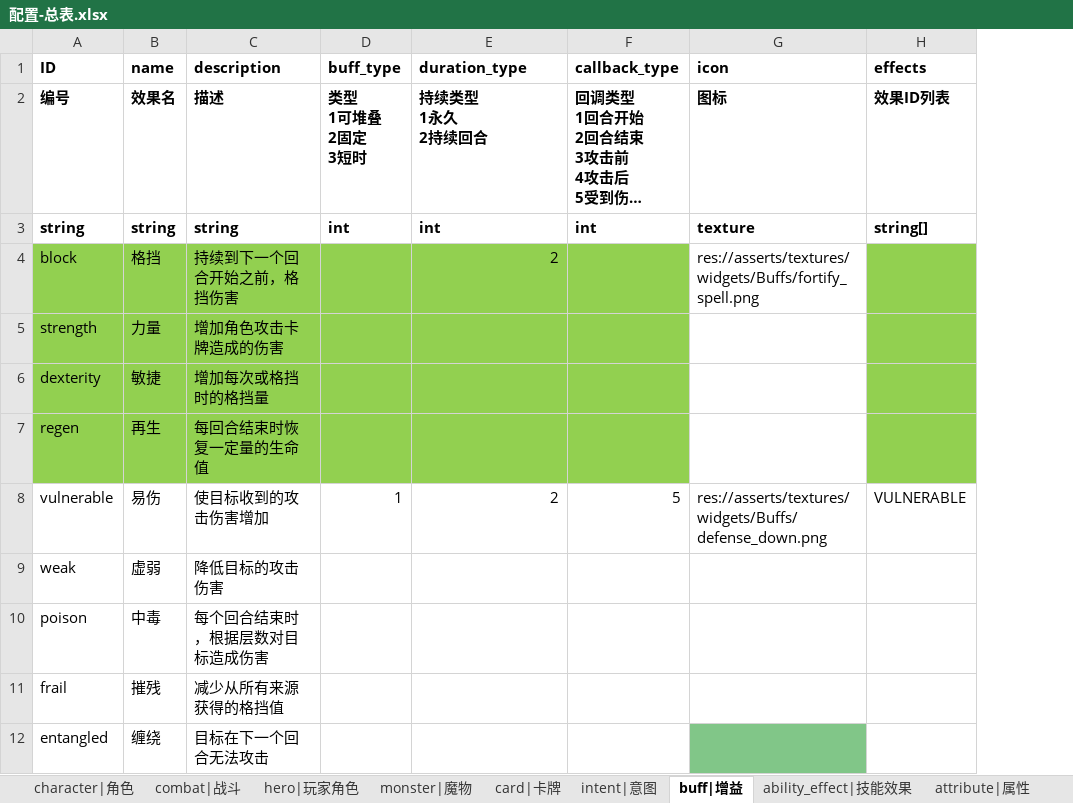
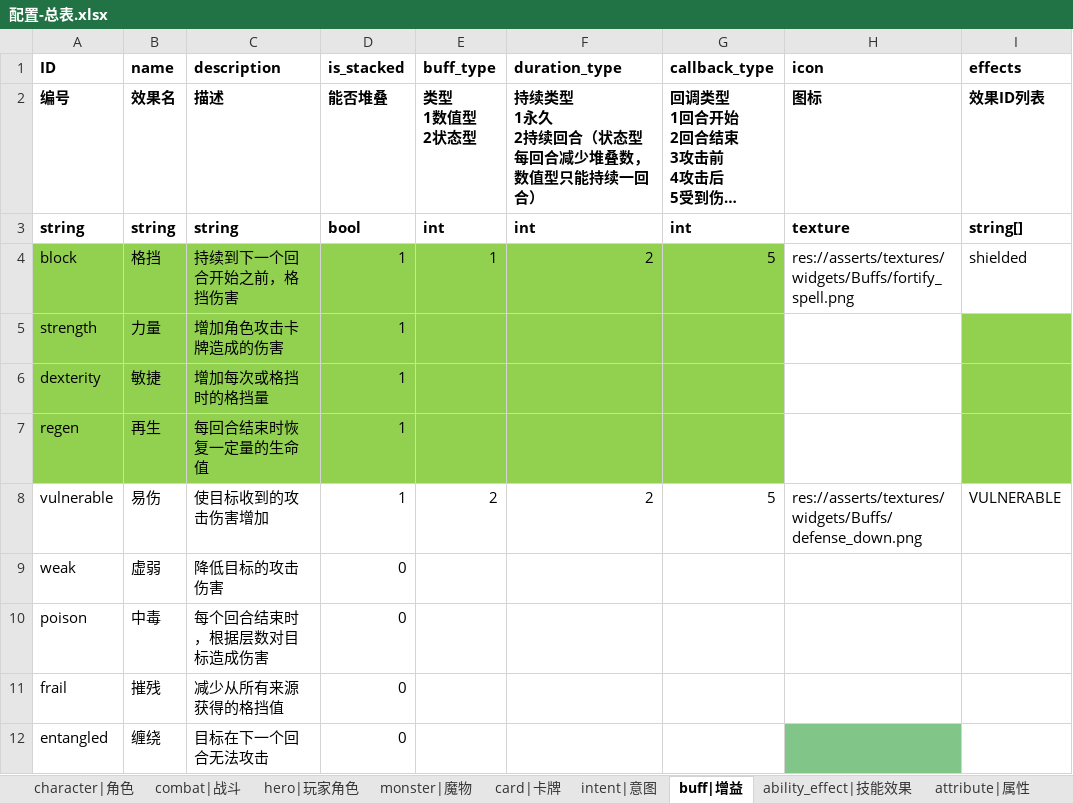
Before and after one commit to Liweimin0512/projectSX, an Excel workbook: xlsdir/配置-总表.xlsx, sheet buff|增益, drawn as a sheet; long unchanged cells end in …; values as stored, in another font and other column widths than the file's, no borders; addresses are those after the commit; ↵ is a line break in a cell; the diff names each change by its address in the sheet, - before the commit and + after, or states it on an @@ line.

```diff
--- a/xlsdir/配置-总表.xlsx (sheet buff|增益)
+++ b/xlsdir/配置-总表.xlsx (sheet buff|增益)
+column D (is_stacked), rows 2-12: 能否堆叠 | bool | 1 | 1 | 1 | 1 | 1 | 0 | 0 | 0 | 0
-E2 (buff_type): 类型 ↵ 1可堆叠 ↵ 2固定 ↵ 3短时
+E2 (buff_type): 类型 ↵ 1数值型 ↵ 2状态型
-F2 (duration_type): 持续类型 ↵ 1永久 ↵ 2持续回合
+F2 (duration_type): 持续类型 ↵ 1永久 ↵ 2持续回合（状态型每回合减少堆叠数，数值型只能持续一回合）
-E4 (buff_type): (empty)
+E4 (buff_type): 1
-G4 (callback_type): (empty)
+G4 (callback_type): 5
-I4 (effects): (empty)
+I4 (effects): shielded
-I4 fill: #92D050
+I4 fill: none
-E8 (buff_type): 1
+E8 (buff_type): 2
```
Also changed, not shown: sheet ability_effect|技能效果, sheet card|卡牌, 13 other files.
